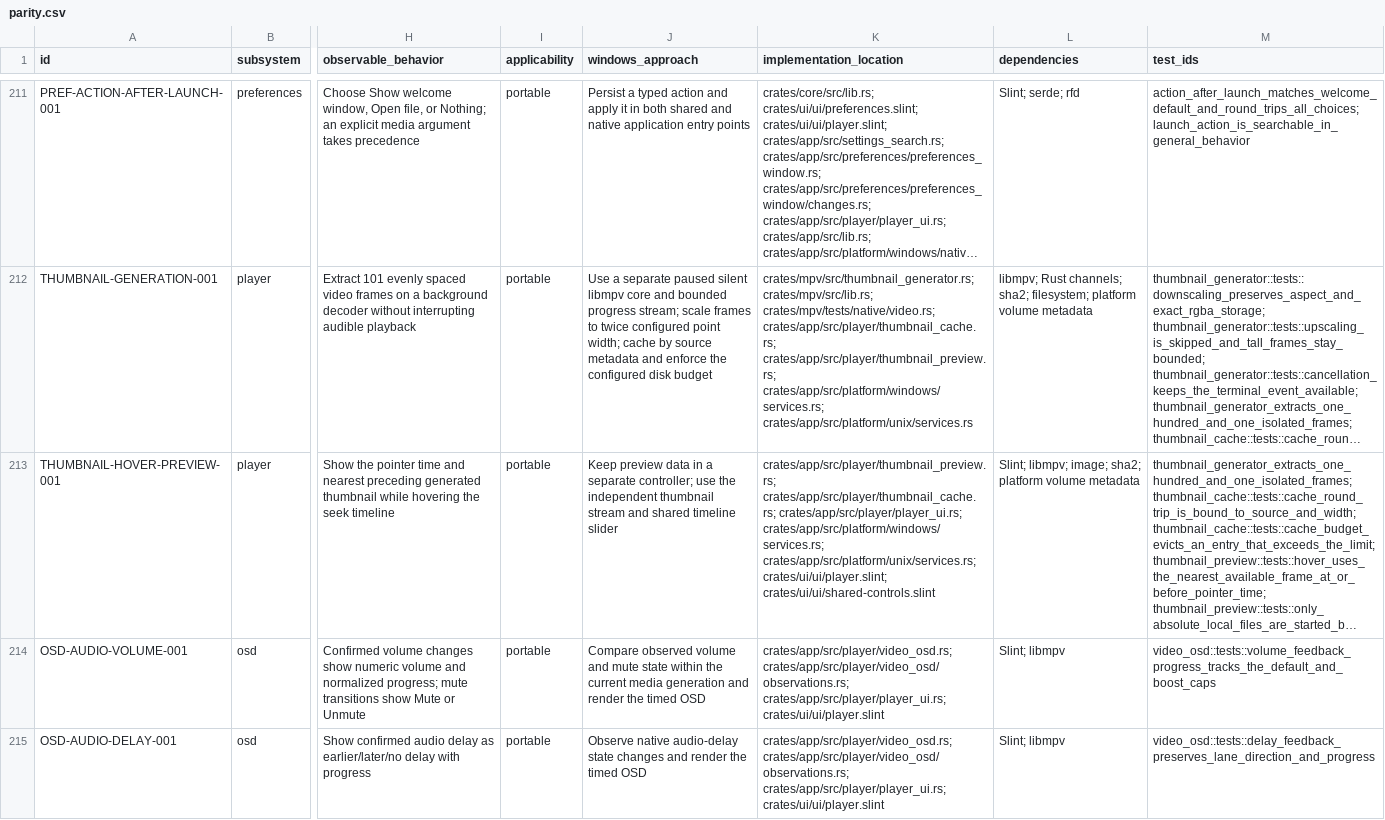
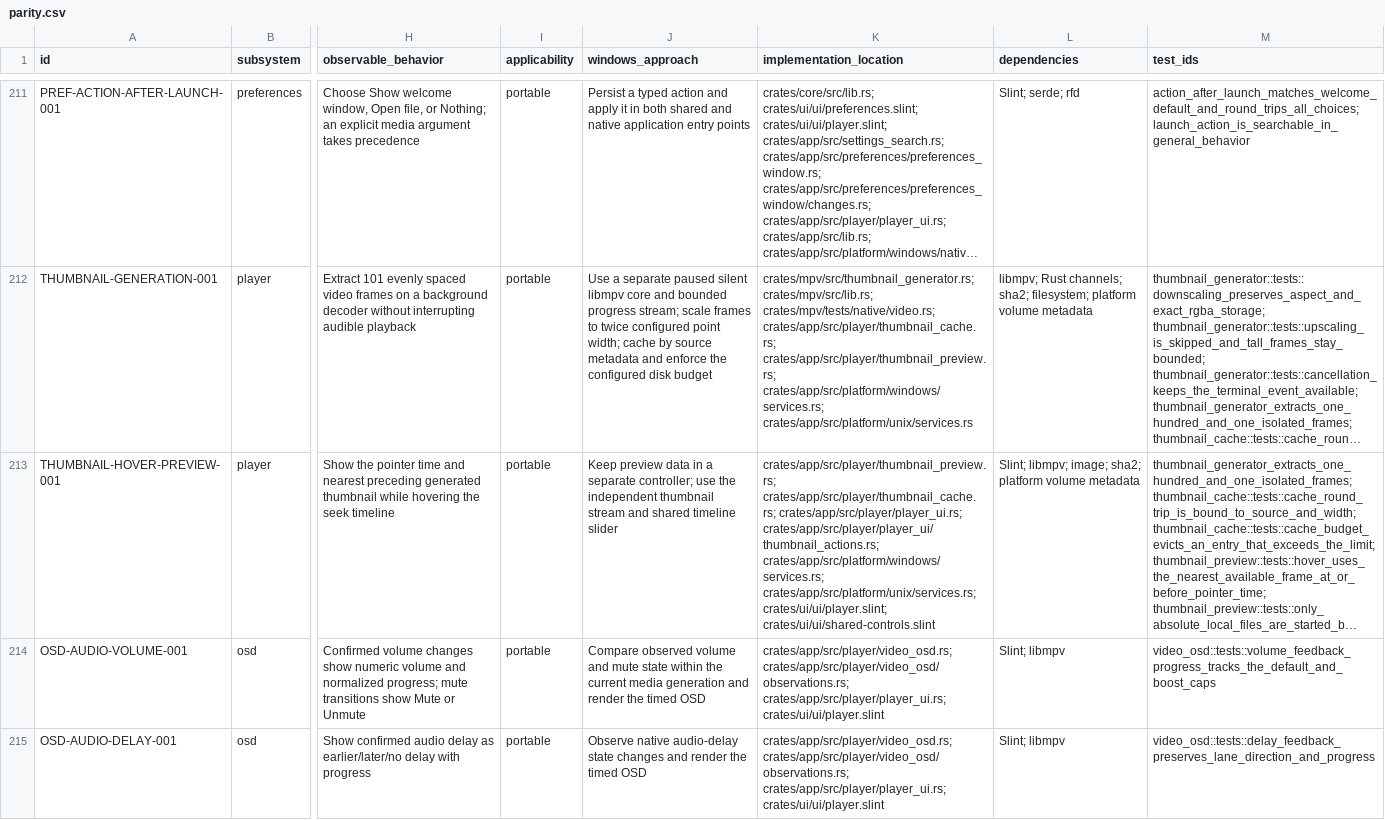
Before and after one commit to deminden/riina, a CSV file: docs/parity.csv, drawn as a sheet; only a part is shown, gaps mark what is left out; long unchanged cells end in …; the diff names each change by its address in the sheet, - before the commit and + after, or states it on an @@ line.

Commit message:
Separate player timers and verify session teardown order

```diff
--- a/docs/parity.csv
+++ b/docs/parity.csv
-K213 (implementation_location): …crates/app/src/player/thumbnail_cache.rs; crates/app/src/player/player_ui.rs; crates/app/src/platform/windows/services.rs; crates/app/src/platform/unix/services.rs;…
+K213 (implementation_location): …crates/app/src/player/thumbnail_cache.rs; crates/app/src/player/player_ui.rs; crates/app/src/player/player_ui/thumbnail_actions.rs; crates/app/src/platform/windows/services.rs; crates/app/src/platform/unix/services.rs;…
```
Also changed, not shown: 5 other files.
